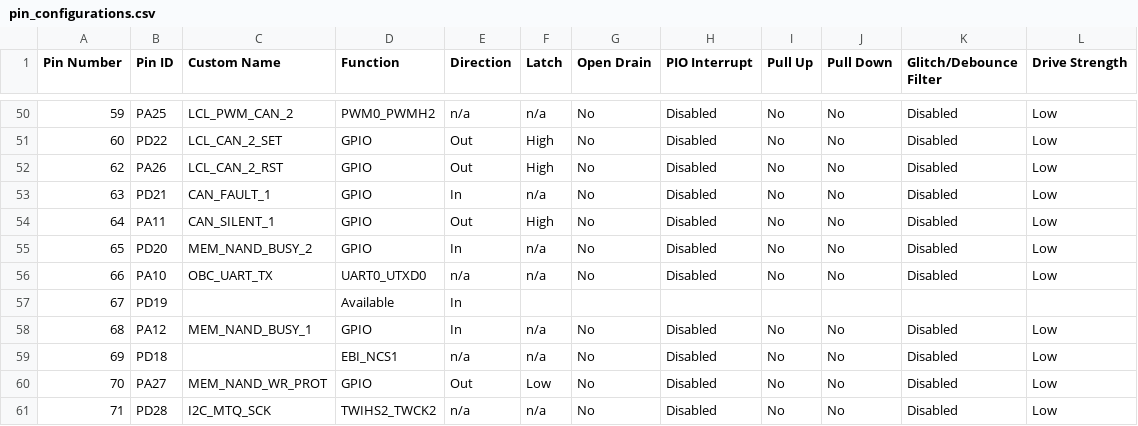
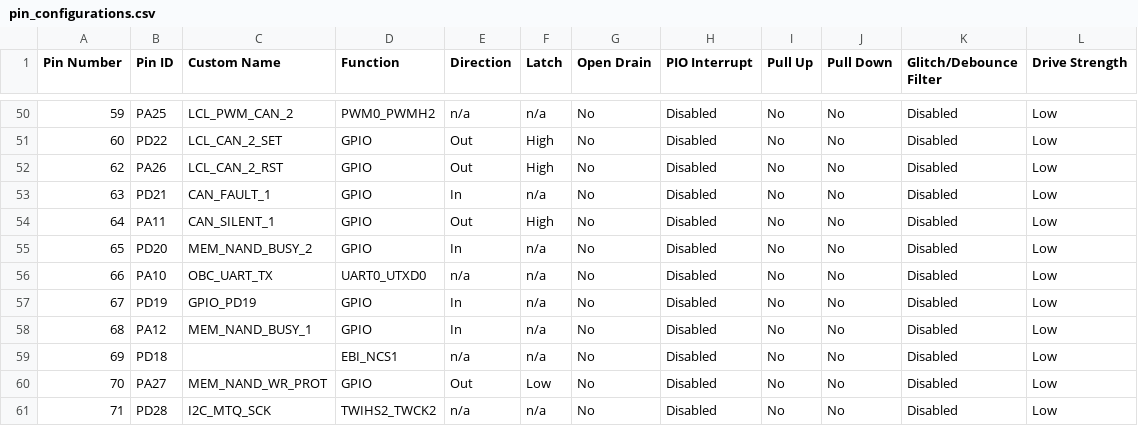
Before and after one commit to AcubeSAT/obc-software, a CSV file: src/config/default/pin_configurations.csv, drawn as a sheet; only a part is shown, gaps mark what is left out.

Commit message:
enable R/B pin, add READ_ID function and remove pin triggers

```diff
--- a/src/config/default/pin_configurations.csv
+++ b/src/config/default/pin_configurations.csv
@@ -56,3 +56,3 @@
 66,PA10,OBC_UART_TX,UART0_UTXD0,n/a,n/a,No,Disabled,No,No,Disabled,Low
-67,PD19,,Available,In,,,,,,,
+67,PD19,GPIO_PD19,GPIO,In,n/a,No,Disabled,No,No,Disabled,Low
 68,PA12,MEM_NAND_BUSY_1,GPIO,In,n/a,No,Disabled,No,No,Disabled,Low
```
Also changed, not shown: 5 other files.
